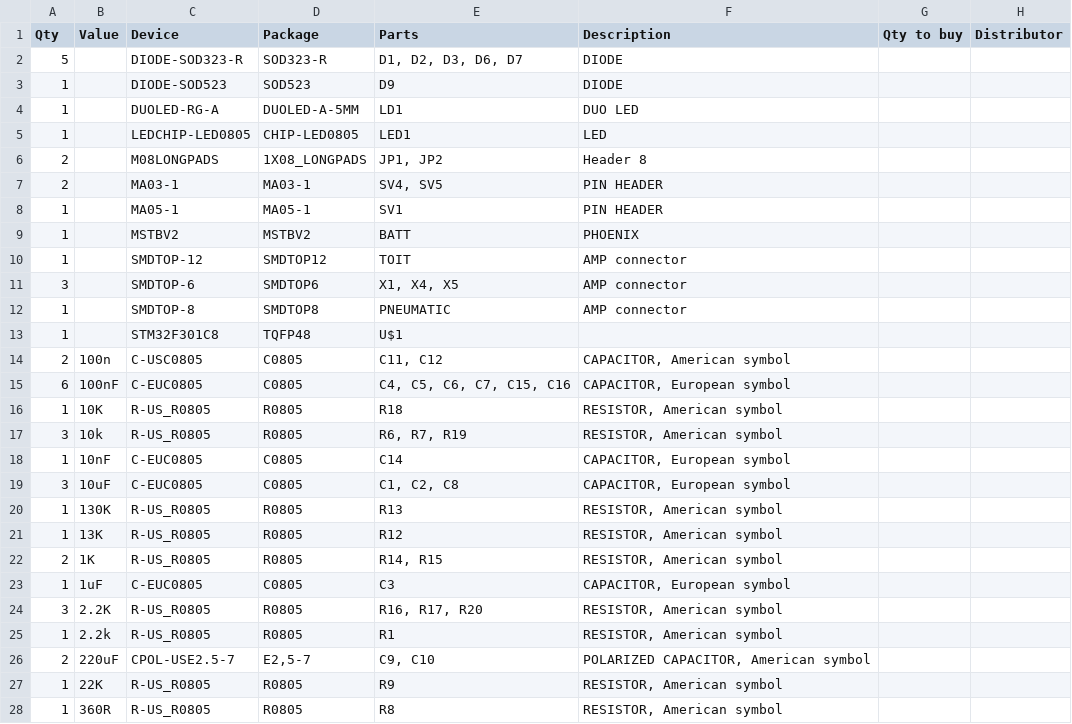
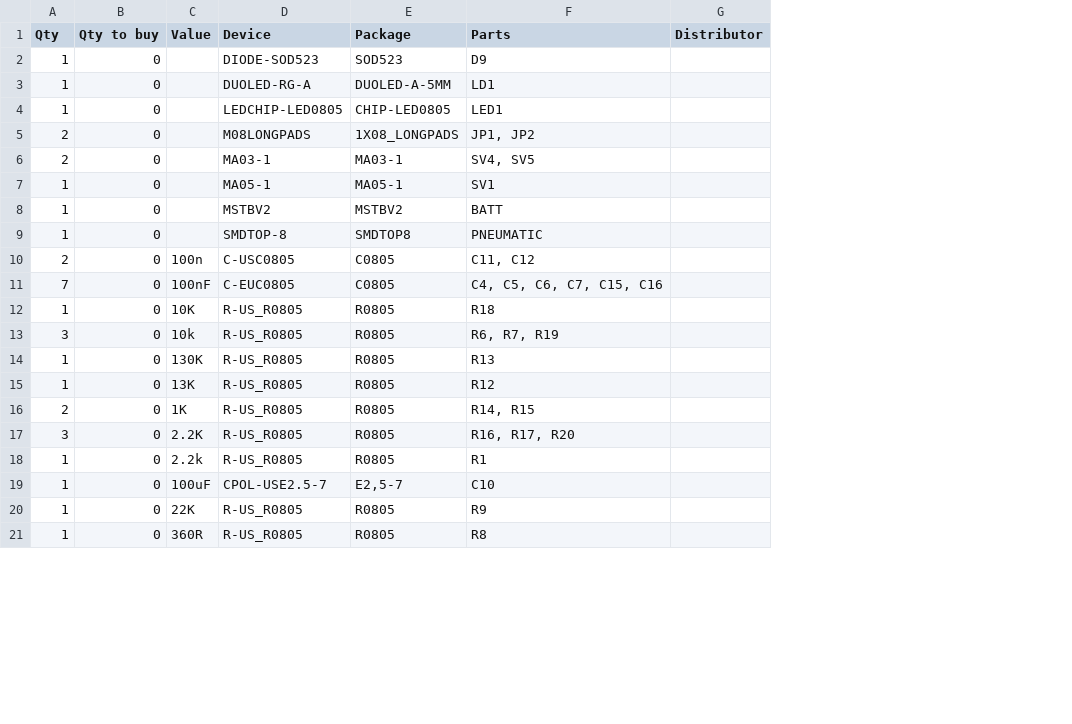
Before and after one commit to TelecomParistoc/Wall-e, a CSV file: bom.csv, drawn as a sheet; only a part is shown; removed rows and columns are numbered as before the commit, all else as after; the diff covers the shown part only; the diff names each change by its address in the sheet, - before the commit and + after, or states it on an @@ line.

Commit message:
added distributor references

```diff
--- a/bom.csv
+++ b/bom.csv
+column B (Qty to buy), rows 2-21: all 0
-column F (Description), rows 3-9: DIODE | DUO LED | LED | Header 8 | PIN HEADER | PIN HEADER | PHOENIX; row 12: AMP connector; rows 14-17: CAPACITOR, American symbol | CAPACITOR, European symbol | RESISTOR, American symbol | RESISTOR, American symbol; rows 20-22: all RESISTOR, American symbol; rows 24-28: RESISTOR, American symbol | RESISTOR, American symbol | POLARIZED CAPACITOR, American symbol | RESISTOR, American symbol | RESISTOR, American symbol
-column G (Qty to buy), empty
-row 2: 5 |  | DIODE-SOD323-R | SOD323-R | D1, D2, D3, D6, D7 | DIODE
-row 10: 1 |  | SMDTOP-12 | SMDTOP12 | TOIT | AMP connector
-row 11: 3 |  | SMDTOP-6 | SMDTOP6 | X1, X4, X5 | AMP connector
-row 13: 1 |  | STM32F301C8 | TQFP48 | U$1
-A11 (Qty): 6
+A11 (Qty): 7
-row 18: 1 | 10nF | C-EUC0805 | C0805 | C14 | CAPACITOR, European symbol
-row 19: 3 | 10uF | C-EUC0805 | C0805 | C1, C2, C8 | CAPACITOR, European symbol
-row 23: 1 | 1uF | C-EUC0805 | C0805 | C3 | CAPACITOR, European symbol
-A19 (Qty): 2
+A19 (Qty): 1
-C19 (Value): 220uF
+C19 (Value): 100uF
-F19 (Parts): C9, C10
+F19 (Parts): C10
```
Also changed, not shown: 9 added rows, 3 removed rows and 3 edited cells elsewhere in this file.
